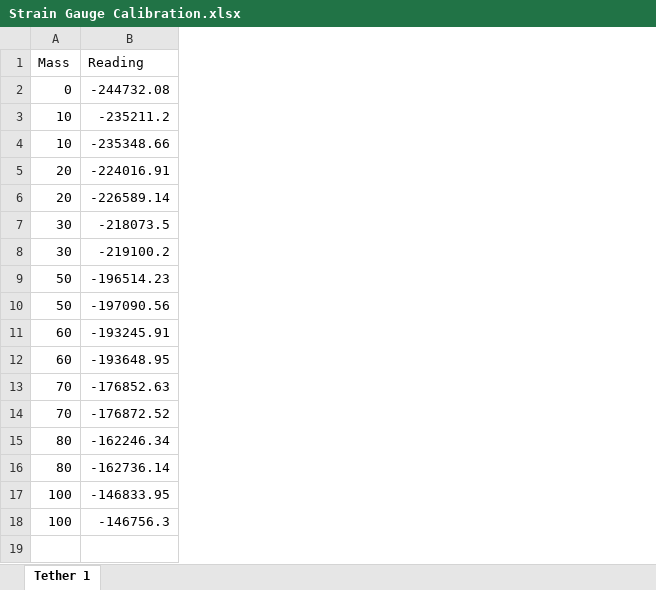
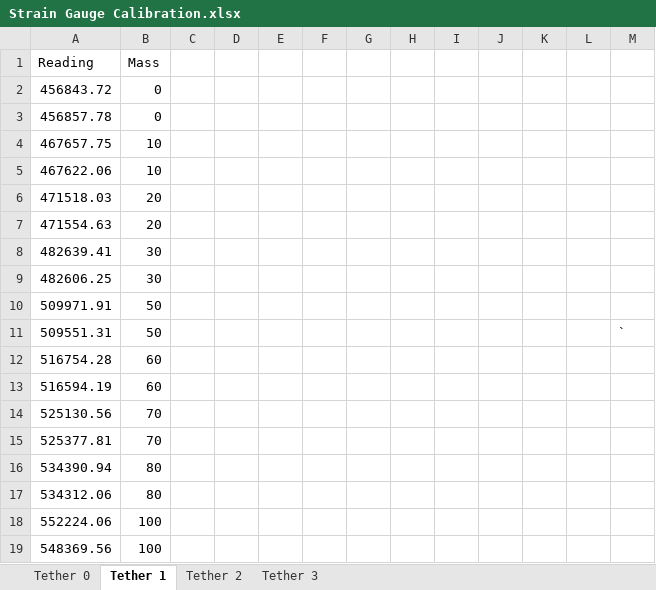
Before and after one commit to cocokqu/tetheredBalloon, an Excel workbook: arduino_calibration/calibration_no_muxx/Strain Gauge Calibration.xlsx, sheet Tether 1, drawn as a sheet; values as stored, in another font and other column widths than the file's, no borders; charts and pictures not drawn; removed rows and columns are numbered as before the commit, all else as after; the diff names each change by its address in the sheet, - before the commit and + after, or states it on an @@ line.

```diff
--- a/arduino_calibration/calibration_no_muxx/Strain Gauge Calibration.xlsx (sheet Tether 1)
+++ b/arduino_calibration/calibration_no_muxx/Strain Gauge Calibration.xlsx (sheet Tether 1)
+sheet tab: Tether 0
+sheet tab: Tether 2
+sheet tab: Tether 3
+column A (Reading), rows 3-19: 456857.78 | 467657.75 | 467622.06 | 471518.03 | 471554.63 | 482639.41 | 482606.25 | 509971.91 | 509551.31 | 516754.28 | 516594.19 | 525130.56 | 525377.81 | 534390.94 | 534312.06 | 552224.06 | 548369.56
-column B (Reading), rows 2-18: -244732.08 | -235211.2 | -235348.66 | -224016.91 | -226589.14 | -218073.5 | -219100.2 | -196514.23 | -197090.56 | -193245.91 | -193648.95 | -176852.63 | -176872.52 | -162246.34 | -162736.14 | -146833.95 | -146756.3
+column C, empty
+column D, empty
+column E, empty
+column F, empty
+column G, empty
+column H, empty
+column I, empty
+column J, empty
+column K, empty
+column L, empty
+column M, row 11: `
+row 2: 456843.72 | 0
```
Also changed, not shown: charts or pictures, 1 other file.
